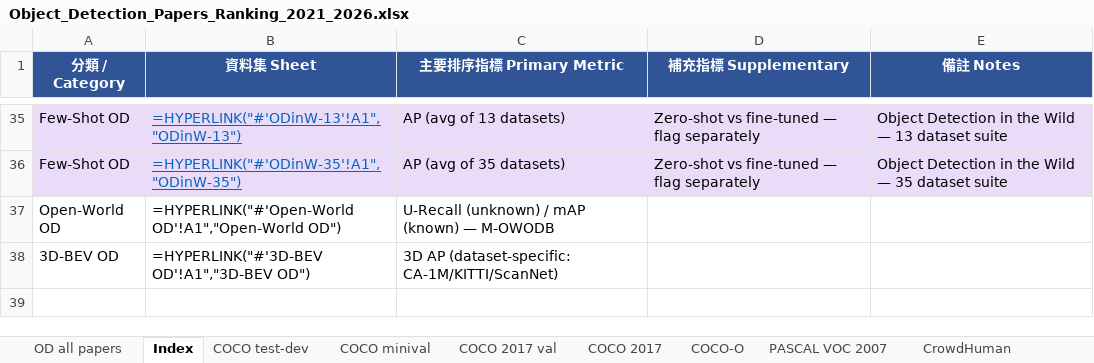
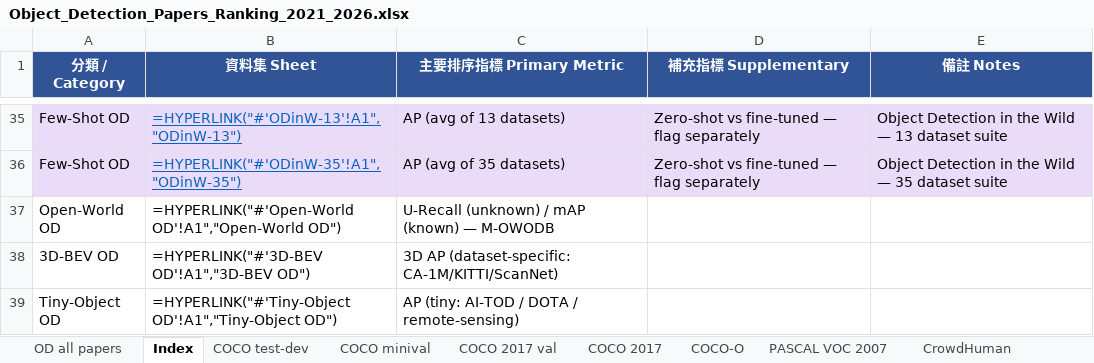
Before and after one commit to 112378074/NTUT-IVI-Lab--SOTA-Literature-Viewer, an Excel workbook: Object_Detection_Papers_Ranking_2021_2026.xlsx, sheet Index, drawn as a sheet; only a part is shown, gaps mark what is left out; values as stored, in another font and other column widths than the file's, no borders; formulas without a stored value are shown as written; the diff names each change by its address in the sheet, - before the commit and + after, or states it on an @@ line.

Commit message:
OD relocate loop 3: new 'Tiny-Object OD' sheet — SET(RFLA+SET) AI-TOD AP 24.9/55.6 (visual read), ECF-YOLOv7-Tiny AP 38.2; UHR-DETR/Interactive-Tiny placed w/ dataset+metric (needs visual read); Index + relocated-out

```diff
--- a/Object_Detection_Papers_Ranking_2021_2026.xlsx (sheet Index)
+++ b/Object_Detection_Papers_Ranking_2021_2026.xlsx (sheet Index)
+row 39: Tiny-Object OD | =HYPERLINK("#'Tiny-Object OD'!A1","Tiny-Object OD") | AP (tiny: AI-TOD / DOTA / remote-sensing)
```
Also changed, not shown: sheet COCO 2017, sheet COCO 2017 val, other sheet tabs, 3 other files.
